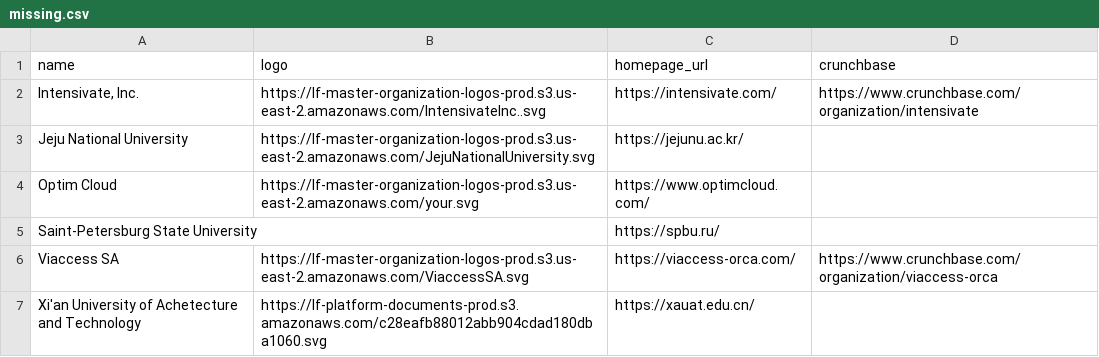
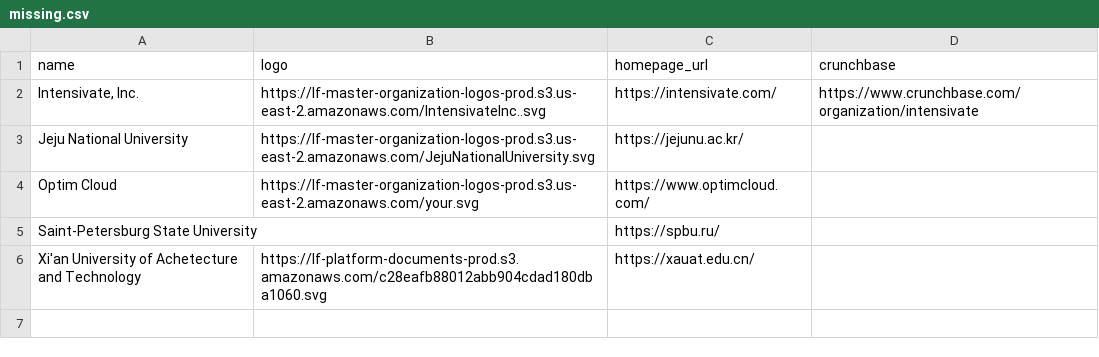
Before and after one commit to State-of-the-Edge/lfedge-landscape, a CSV file: missing.csv, drawn as a sheet; the diff names each change by its address in the sheet, - before the commit and + after, or states it on an @@ line.

```diff
--- a/missing.csv
+++ b/missing.csv
-row 6: Viaccess SA | https://lf-master-organization-logos-prod.s3.us-east-2.amazonaws.com/ViaccessSA.svg | https://viaccess-orca.com/ | https://www.crunchbase.com/organization/viaccess-orca
```
Also changed, not shown: 1 other file.
